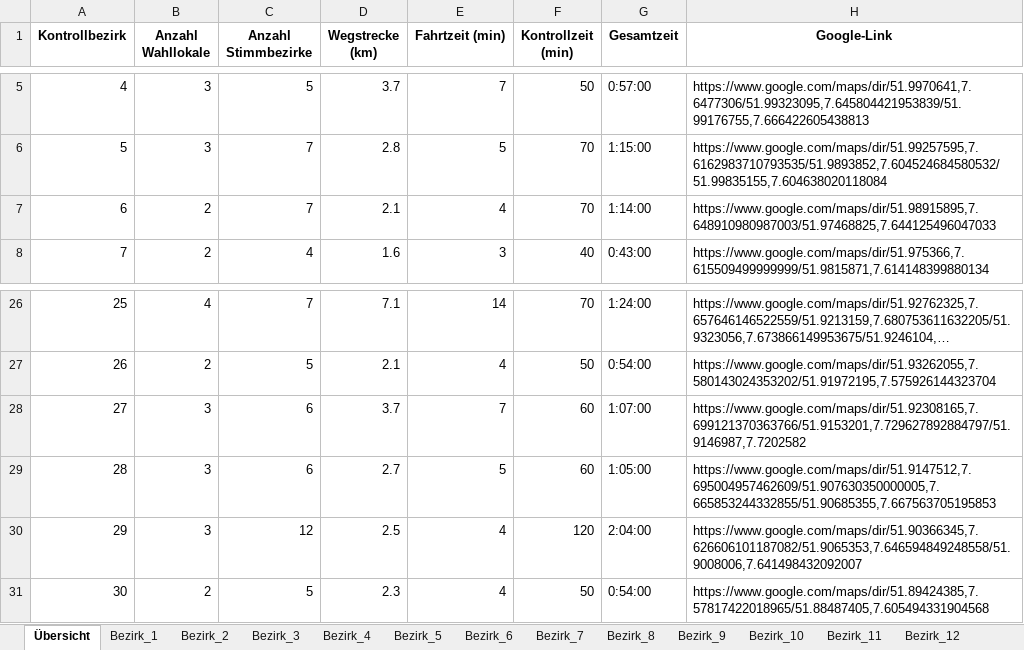
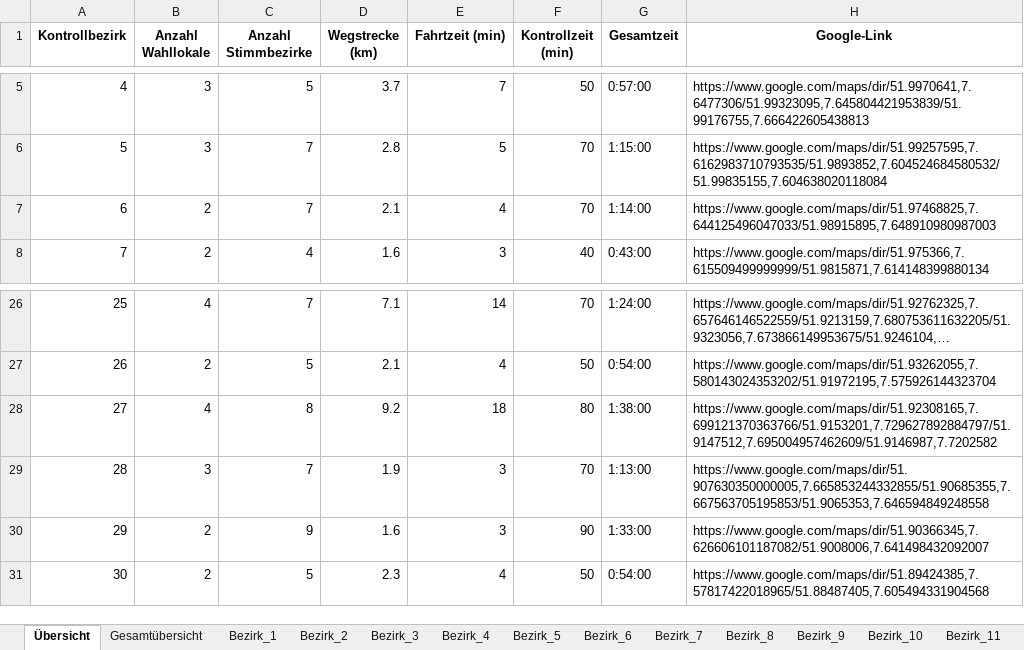
Before and after one commit to Braaacke/Routen, an Excel workbook: routes_optimized.xlsx, sheet Übersicht, drawn as a sheet; only a part is shown, gaps mark what is left out; long unchanged cells end in …; values as stored, in another font and other column widths than the file's, no borders; the diff names each change by its address in the sheet, - before the commit and + after, or states it on an @@ line.

```diff
--- a/routes_optimized.xlsx (sheet Übersicht)
+++ b/routes_optimized.xlsx (sheet Übersicht)
+sheet tab: Gesamtübersicht
-H7 (Google-Link): https://www.google.com/maps/dir/51.98915895,7.648910980987003/51.97468825,7.644125496047033
+H7 (Google-Link): https://www.google.com/maps/dir/51.97468825,7.644125496047033/51.98915895,7.648910980987003
-B28 (Anzahl Wahllokale): 3
+B28 (Anzahl Wahllokale): 4
-C28 (Anzahl Stimmbezirke): 6
+C28 (Anzahl Stimmbezirke): 8
-D28 (Wegstrecke (km)): 3.7
+D28 (Wegstrecke (km)): 9.2
-E28 (Fahrtzeit (min)): 7
+E28 (Fahrtzeit (min)): 18
-F28 (Kontrollzeit (min)): 60
+F28 (Kontrollzeit (min)): 80
-G28 (Gesamtzeit): 1:07:00
+G28 (Gesamtzeit): 1:38:00
-H28 (Google-Link): https://www.google.com/maps/dir/51.92308165,7.699121370363766/51.9153201,7.729627892884797/51.9146987,7.7202582
+H28 (Google-Link): https://www.google.com/maps/dir/51.92308165,7.699121370363766/51.9153201,7.729627892884797/51.9147512,7.695004957462609/51.9146987,7.7202582
-C29 (Anzahl Stimmbezirke): 6
+C29 (Anzahl Stimmbezirke): 7
-D29 (Wegstrecke (km)): 2.7
+D29 (Wegstrecke (km)): 1.9
-E29 (Fahrtzeit (min)): 5
+E29 (Fahrtzeit (min)): 3
-F29 (Kontrollzeit (min)): 60
+F29 (Kontrollzeit (min)): 70
-G29 (Gesamtzeit): 1:05:00
+G29 (Gesamtzeit): 1:13:00
-H29 (Google-Link): https://www.google.com/maps/dir/51.9147512,7.695004957462609/51.907630350000005,7.665853244332855/51.90685355,7.667563705195853
+H29 (Google-Link): https://www.google.com/maps/dir/51.907630350000005,7.665853244332855/51.90685355,7.667563705195853/51.9065353,7.646594849248558
-B30 (Anzahl Wahllokale): 3
+B30 (Anzahl Wahllokale): 2
-C30 (Anzahl Stimmbezirke): 12
+C30 (Anzahl Stimmbezirke): 9
-D30 (Wegstrecke (km)): 2.5
+D30 (Wegstrecke (km)): 1.6
-E30 (Fahrtzeit (min)): 4
+E30 (Fahrtzeit (min)): 3
-F30 (Kontrollzeit (min)): 120
+F30 (Kontrollzeit (min)): 90
-G30 (Gesamtzeit): 2:04:00
+G30 (Gesamtzeit): 1:33:00
-H30 (Google-Link): https://www.google.com/maps/dir/51.90366345,7.626606101187082/51.9065353,7.646594849248558/51.9008006,7.641498432092007
+H30 (Google-Link): https://www.google.com/maps/dir/51.90366345,7.626606101187082/51.9008006,7.641498432092007
```
Also changed, not shown: sheet Bezirk_29, sheet Bezirk_27, sheet Bezirk_28, sheet Bezirk_22, sheet Bezirk_15, sheet Bezirk_6, 24 more sheets.
